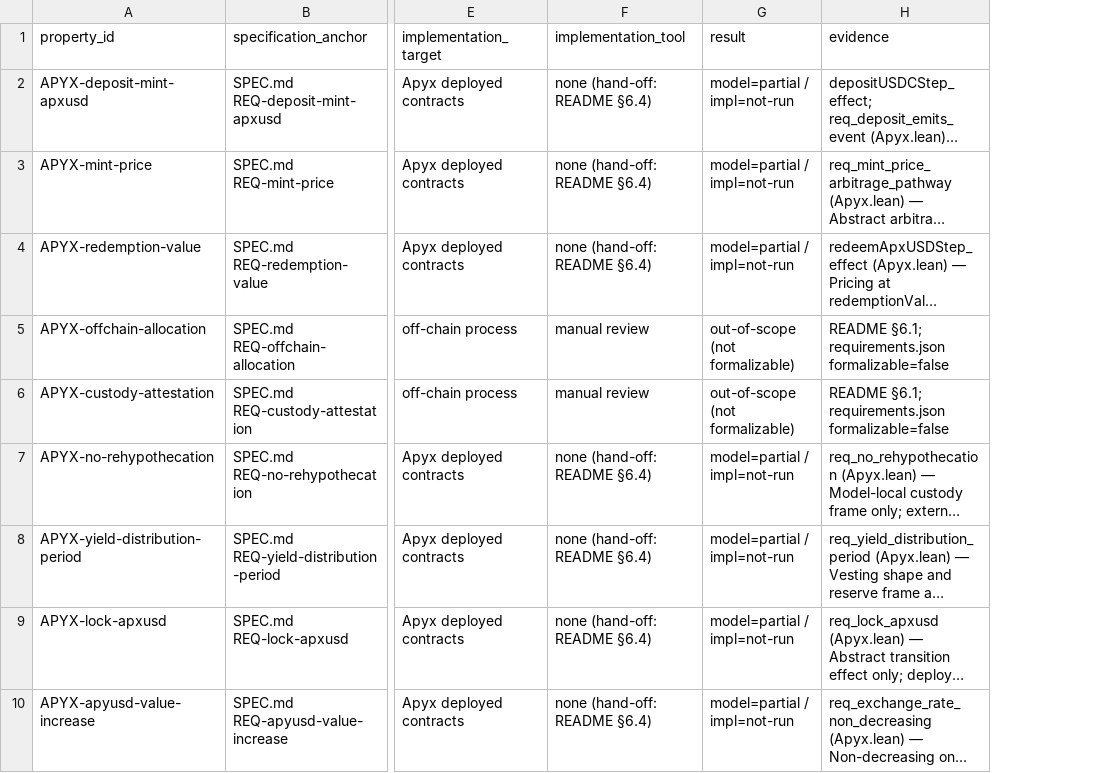
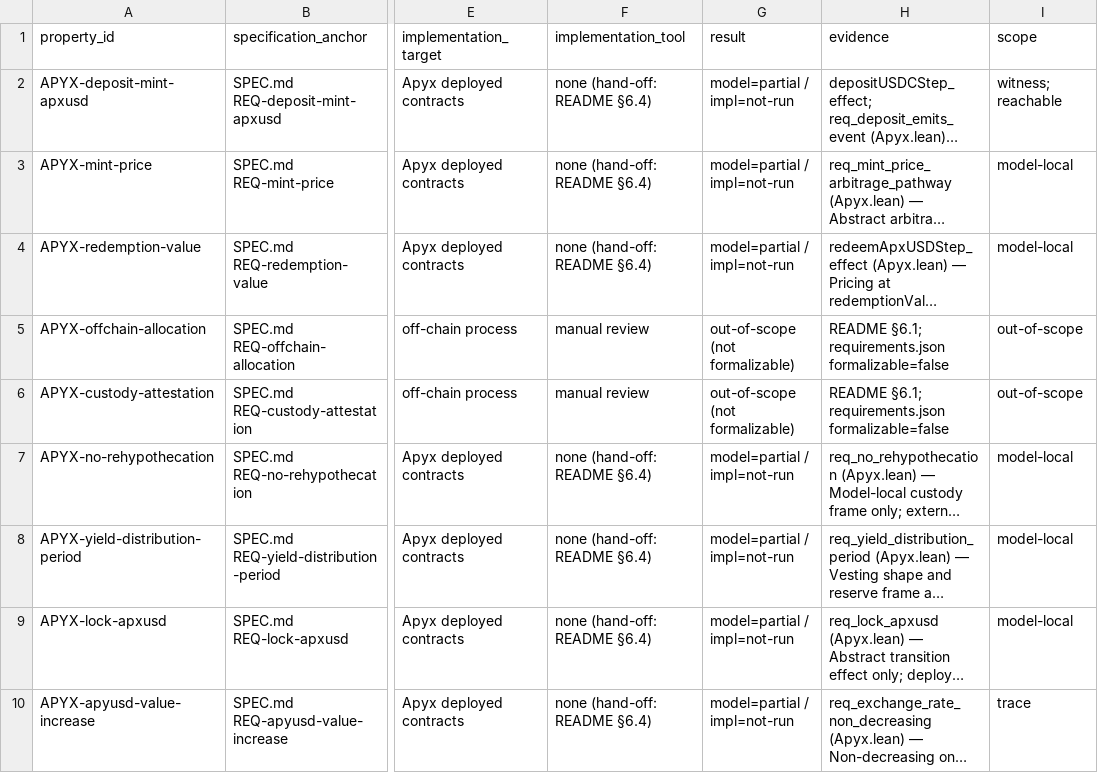
Before and after one commit to NyxFoundation/docs2formalspec, a CSV file: outputs/apyx/property-manifest.csv, drawn as a sheet; only a part is shown, gaps mark what is left out; long unchanged cells end in …; the diff covers the shown part only; the diff names each change by its address in the sheet, - before the commit and + after, or states it on an @@ line.

```diff
--- a/outputs/apyx/property-manifest.csv
+++ b/outputs/apyx/property-manifest.csv
+column I (scope), rows 2-10: witness; reachable | model-local | model-local | out-of-scope | out-of-scope | model-local | model-local | model-local | trace
```
Also changed, not shown: 2 added rows elsewhere in this file, 1 other file.
